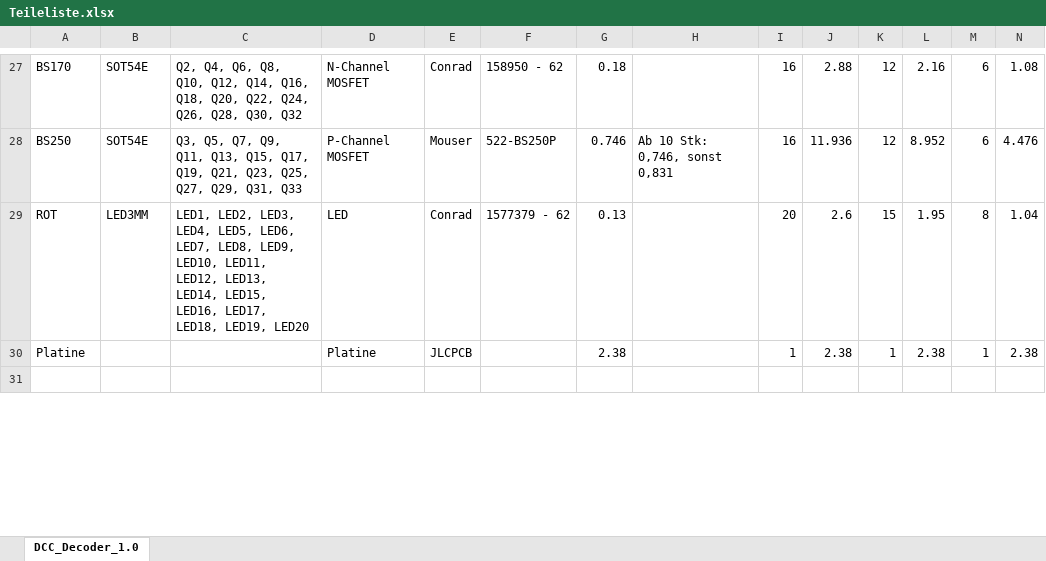
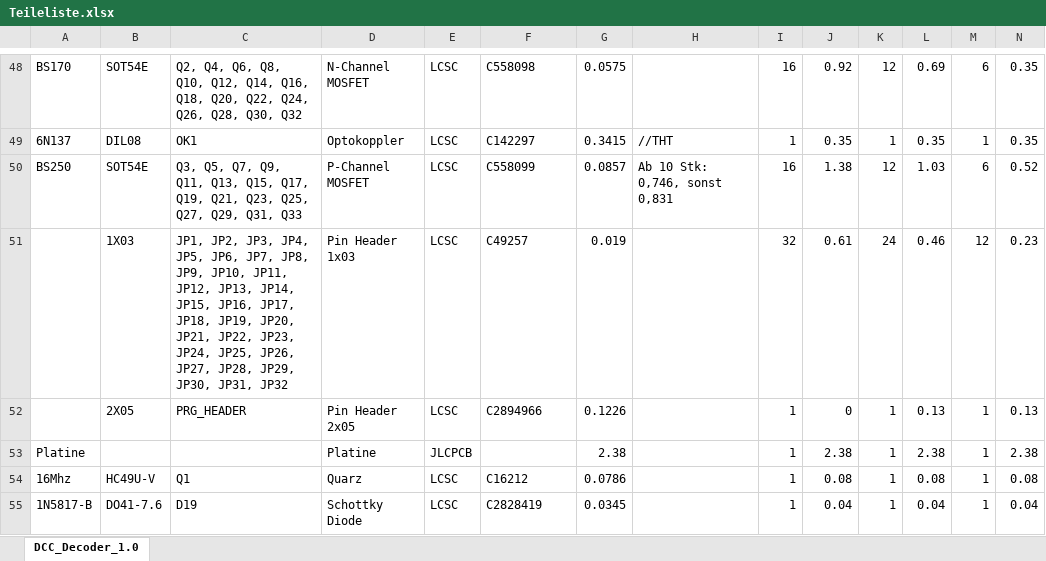
Before and after one commit to AlexSchmitz222/DCC-Decoder, an Excel workbook: Teileliste.xlsx, sheet DCC_Decoder_1.0, drawn as a sheet; only a part is shown, gaps mark what is left out; values as stored, in another font and other column widths than the file's, no cell formats; table styles not drawn; addresses are those after the commit; rows hold the shown columns only; the diff covers the shown part only; the diff names each change by its address in the sheet, - before the commit and + after, or states it on an @@ line.

```diff
--- a/Teileliste.xlsx (sheet DCC_Decoder_1.0)
+++ b/Teileliste.xlsx (sheet DCC_Decoder_1.0)
-E48: Conrad
+E48: LCSC
-F48: 158950 - 62
+F48: C558098
-G48: 0.18
+G48: 0.0575
-J48: 2.88
+J48: 0.92
-L48: 2.16
+L48: 0.69
-N48: 1.08
+N48: 0.35
+row 49: 6N137 | DIL08 | OK1 | Optokoppler | LCSC | C142297 | 0.3415 | //THT | 1 | 0.35 | 1 | 0.35 | 1 | 0.35
-E50: Mouser
+E50: LCSC
-F50: 522-BS250P
+F50: C558099
-G50: 0.746
+G50: 0.0857
-J50: 11.936
+J50: 1.38
-L50: 8.952
+L50: 1.03
-N50: 4.476
+N50: 0.52
@@ row 29 moved to row 14: ROT @@
+row 51:  | 1X03 | JP1, JP2, JP3, JP4, JP5, JP6, JP7, JP8, JP9, JP10, JP11, JP12, JP13, JP14, JP15, JP16, JP17, JP18, JP19, JP20, JP21, JP22, JP23, JP24, JP25, JP26, JP27, JP28, JP29, JP30, JP31, JP32 | Pin Header 1x03 | LCSC | C49257 | 0.019 |  | 32 | 0.61 | 24 | 0.46 | 12 | 0.23
+row 52:  | 2X05 | PRG_HEADER | Pin Header 2x05 | LCSC | C2894966 | 0.1226 |  | 1 | 0 | 1 | 0.13 | 1 | 0.13
-row 54: (empty)
+row 54: 16Mhz | HC49U-V | Q1 | Quarz | LCSC | C16212 | 0.0786 |  | 1 | 0.08 | 1 | 0.08 | 1 | 0.08
+row 55: 1N5817-B | DO41-7.6 | D19 | Schottky Diode | LCSC | C2828419 | 0.0345 |  | 1 | 0.04 | 1 | 0.04 | 1 | 0.04
```
Also changed, not shown: 31 added rows, 3 removed rows, 17 moved rows and 3 edited cells elsewhere in this sheet, cell formats, formulas that keep their value.
